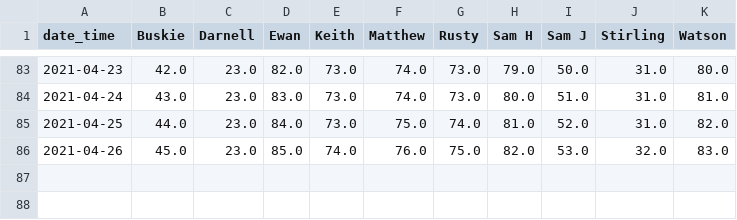
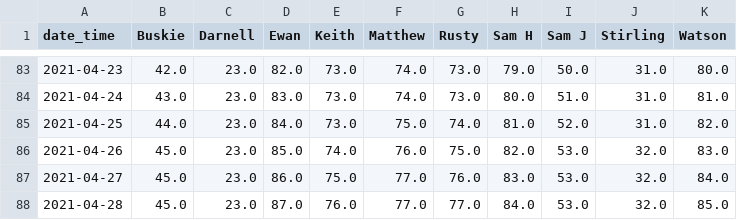
Before and after one commit to sbuskie/10k_challenge, a CSV file: 10k_race_data_wide.csv, drawn as a sheet; only a part is shown, gaps mark what is left out; the diff names each change by its address in the sheet, - before the commit and + after, or states it on an @@ line.

```diff
--- a/10k_race_data_wide.csv
+++ b/10k_race_data_wide.csv
+row 87: 2021-04-27 | 45.0 | 23.0 | 86.0 | 75.0 | 77.0 | 76.0 | 83.0 | 53.0 | 32.0 | 84.0
+row 88: 2021-04-28 | 45.0 | 23.0 | 87.0 | 76.0 | 77.0 | 77.0 | 84.0 | 53.0 | 32.0 | 85.0
```
Also changed, not shown: 10k_survey_google_output.csv, Response_data_for_visualisation.csv, 2 other files.
